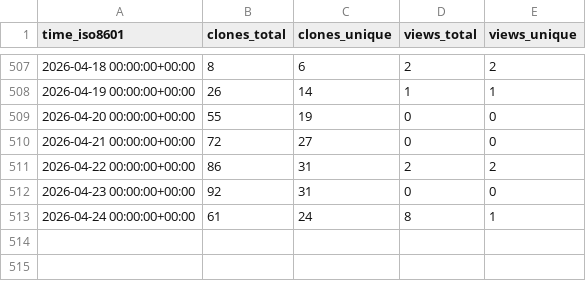
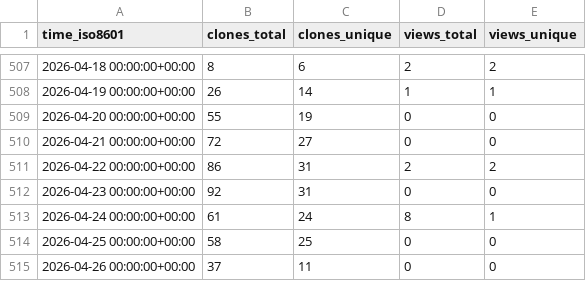
Before and after one commit to CBICA/DLMUSE, a CSV file: CBICA/DLMUSE/ghrs-data/views_clones_aggregate.csv, drawn as a sheet; only a part is shown, gaps mark what is left out; the diff names each change by its address in the sheet, - before the commit and + after, or states it on an @@ line.

```diff
--- a/CBICA/DLMUSE/ghrs-data/views_clones_aggregate.csv
+++ b/CBICA/DLMUSE/ghrs-data/views_clones_aggregate.csv
+row 514: 2026-04-25 00:00:00+00:00 | 58 | 25 | 0 | 0
+row 515: 2026-04-26 00:00:00+00:00 | 37 | 11 | 0 | 0
```
Also changed, not shown: 1 other file.
